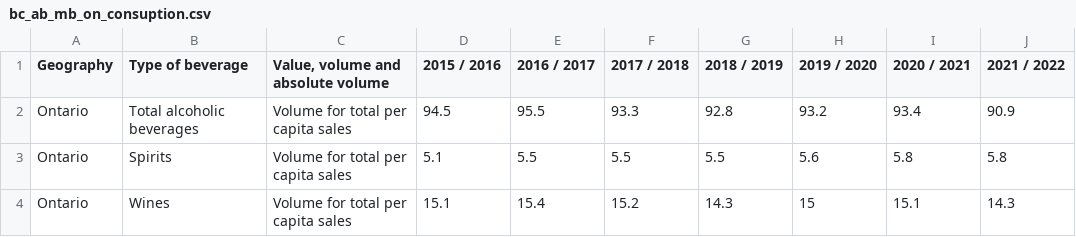
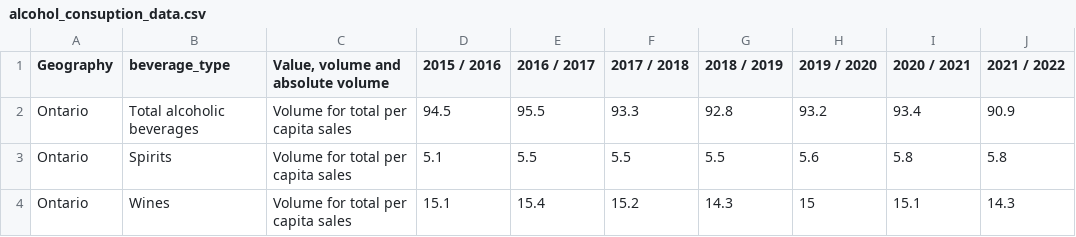
Before and after one commit to tjaqu787/changes_in_sin_tax_elasticities_post_covid, a CSV file: data/alcohol_consuption_data.csv (was data/bc_ab_mb_on_consuption.csv), drawn as a sheet; only a part is shown; the diff names each change by its address in the sheet, - before the commit and + after, or states it on an @@ line.

Commit message:
adding additional data fields

```diff
--- a/data/bc_ab_mb_on_consuption.csv
+++ b/data/alcohol_consuption_data.csv
-B1: Type of beverage
+B1: beverage_type
```
Also changed, not shown: 5 other files.
